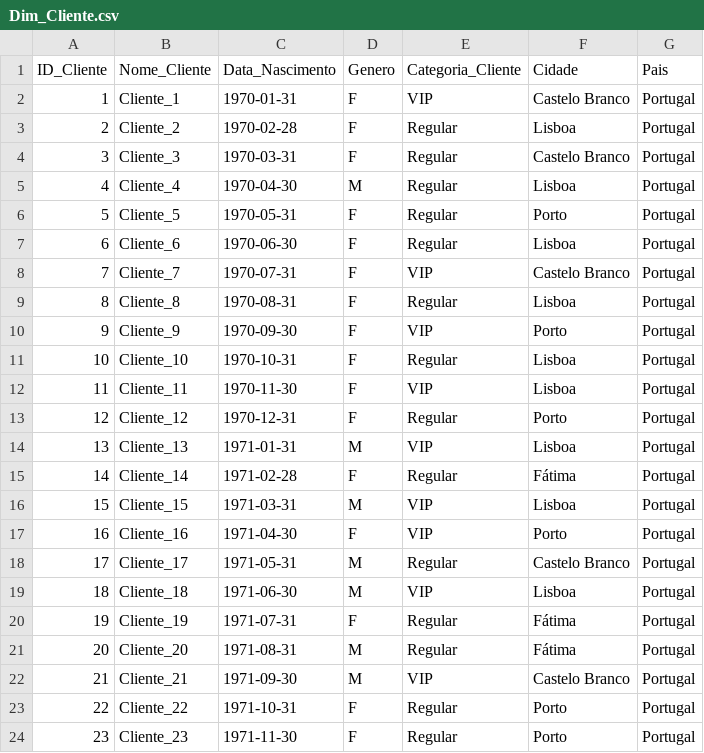
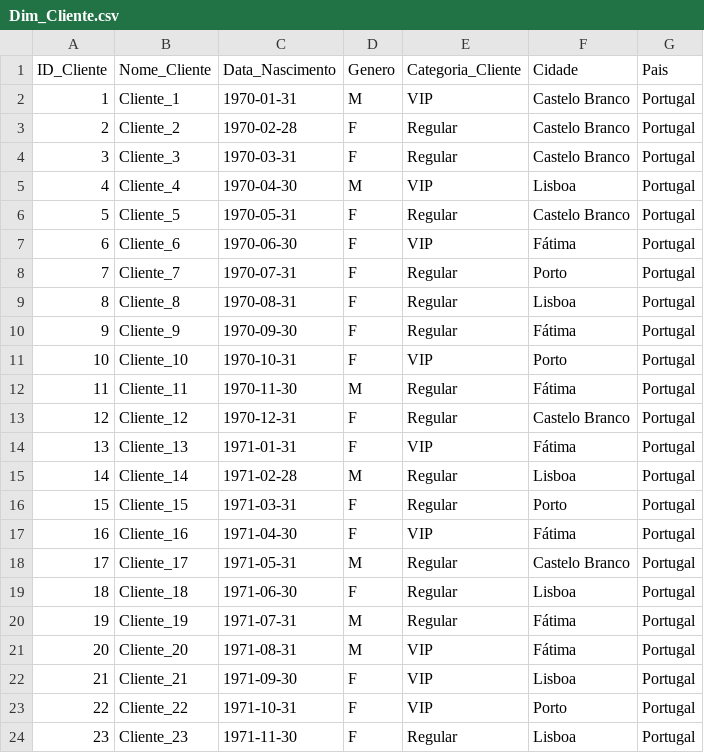
Before and after one commit to ericlima/etl_dados_trabalho_dw, a CSV file: Dim_Cliente.csv, drawn as a sheet; only a part is shown; the diff covers the shown part only.

```diff
--- a/Dim_Cliente.csv
+++ b/Dim_Cliente.csv
@@ -1,24 +1,24 @@
 ID_Cliente,Nome_Cliente,Data_Nascimento,Genero,Categoria_Cliente,Cidade,Pais
-1,Cliente_1,1970-01-31,F,VIP,Castelo Branco,Portugal
-2,Cliente_2,1970-02-28,F,Regular,Lisboa,Portugal
+1,Cliente_1,1970-01-31,M,VIP,Castelo Branco,Portugal
+2,Cliente_2,1970-02-28,F,Regular,Castelo Branco,Portugal
 3,Cliente_3,1970-03-31,F,Regular,Castelo Branco,Portugal
-4,Cliente_4,1970-04-30,M,Regular,Lisboa,Portugal
-5,Cliente_5,1970-05-31,F,Regular,Porto,Portugal
-6,Cliente_6,1970-06-30,F,Regular,Lisboa,Portugal
-7,Cliente_7,1970-07-31,F,VIP,Castelo Branco,Portugal
+4,Cliente_4,1970-04-30,M,VIP,Lisboa,Portugal
+5,Cliente_5,1970-05-31,F,Regular,Castelo Branco,Portugal
+6,Cliente_6,1970-06-30,F,VIP,Fátima,Portugal
+7,Cliente_7,1970-07-31,F,Regular,Porto,Portugal
 8,Cliente_8,1970-08-31,F,Regular,Lisboa,Portugal
-9,Cliente_9,1970-09-30,F,VIP,Porto,Portugal
-10,Cliente_10,1970-10-31,F,Regular,Lisboa,Portugal
-11,Cliente_11,1970-11-30,F,VIP,Lisboa,Portugal
-12,Cliente_12,1970-12-31,F,Regular,Porto,Portugal
-13,Cliente_13,1971-01-31,M,VIP,Lisboa,Portugal
-14,Cliente_14,1971-02-28,F,Regular,Fátima,Portugal
-15,Cliente_15,1971-03-31,M,VIP,Lisboa,Portugal
-16,Cliente_16,1971-04-30,F,VIP,Porto,Portugal
+9,Cliente_9,1970-09-30,F,Regular,Fátima,Portugal
+10,Cliente_10,1970-10-31,F,VIP,Porto,Portugal
+11,Cliente_11,1970-11-30,M,Regular,Fátima,Portugal
+12,Cliente_12,1970-12-31,F,Regular,Castelo Branco,Portugal
+13,Cliente_13,1971-01-31,F,VIP,Fátima,Portugal
+14,Cliente_14,1971-02-28,M,Regular,Lisboa,Portugal
+15,Cliente_15,1971-03-31,F,Regular,Porto,Portugal
+16,Cliente_16,1971-04-30,F,VIP,Fátima,Portugal
 17,Cliente_17,1971-05-31,M,Regular,Castelo Branco,Portugal
-18,Cliente_18,1971-06-30,M,VIP,Lisboa,Portugal
-19,Cliente_19,1971-07-31,F,Regular,Fátima,Portugal
-20,Cliente_20,1971-08-31,M,Regular,Fátima,Portugal
-21,Cliente_21,1971-09-30,M,VIP,Castelo Branco,Portugal
-22,Cliente_22,1971-10-31,F,Regular,Porto,Portugal
-23,Cliente_23,1971-11-30,F,Regular,Porto,Portugal
+18,Cliente_18,1971-06-30,F,Regular,Lisboa,Portugal
+19,Cliente_19,1971-07-31,M,Regular,Fátima,Portugal
+20,Cliente_20,1971-08-31,M,VIP,Fátima,Portugal
+21,Cliente_21,1971-09-30,F,VIP,Lisboa,Portugal
+22,Cliente_22,1971-10-31,F,VIP,Porto,Portugal
+23,Cliente_23,1971-11-30,F,Regular,Lisboa,Portugal
```
Also changed, not shown: 141 edited cells elsewhere in this file, Dim_Produto.csv, Dim_Vendedor.csv, 5 other files.
